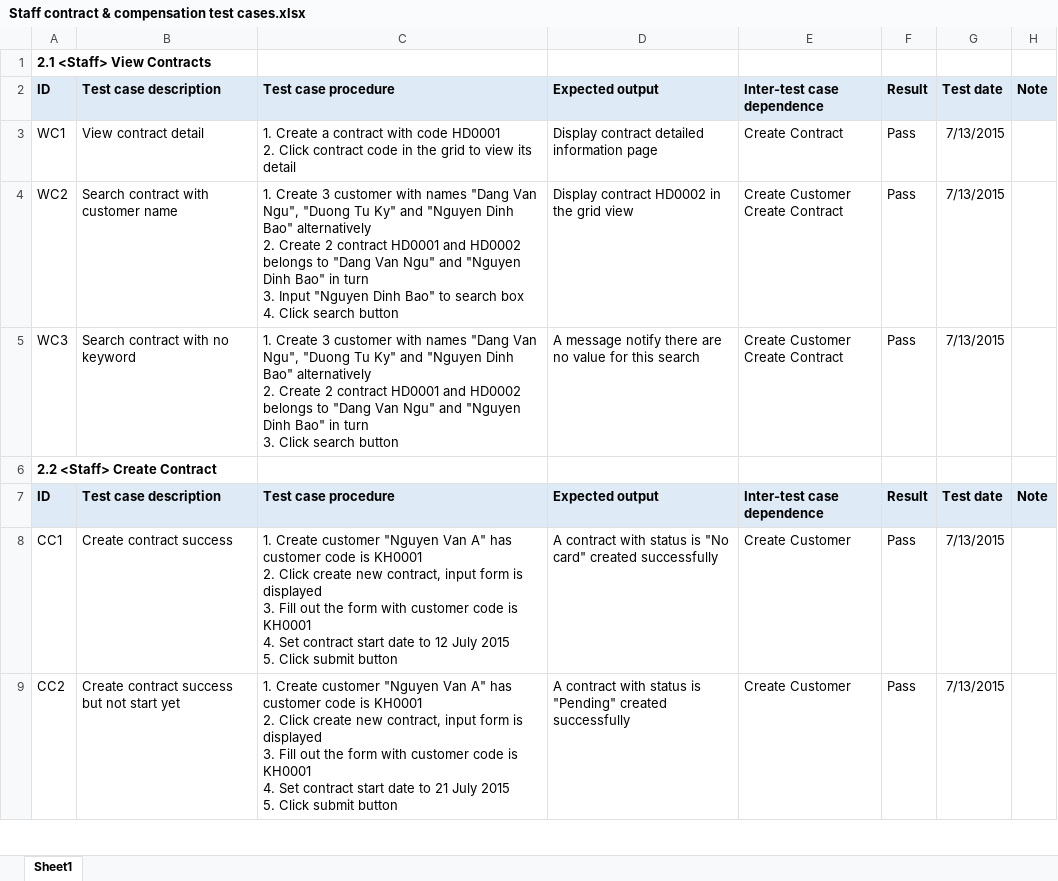
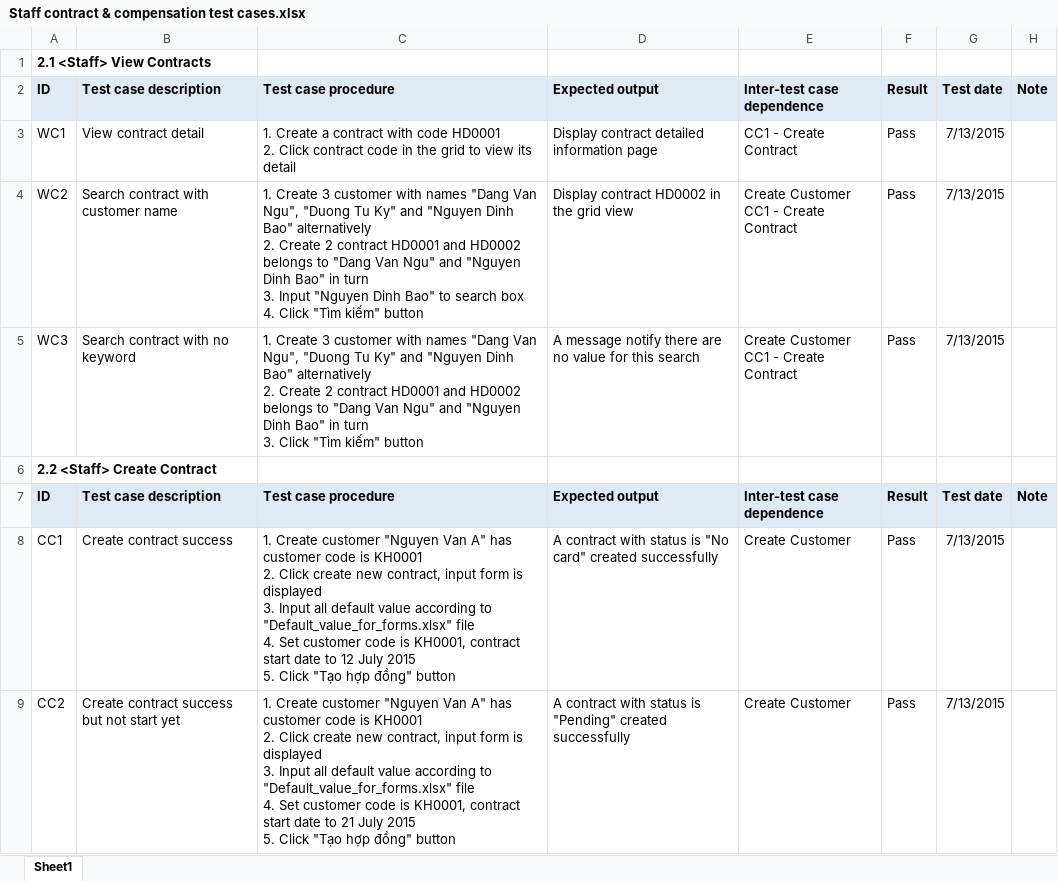
Before and after one commit to trungdq88/insurance-card, an Excel workbook: Document/Reports/Report 5/Staff contract & compensation test cases.xlsx, sheet Sheet1, drawn as a sheet; only a part is shown; values as stored, in another font and other column widths than the file's, no borders; ↵ is a line break in a cell; the diff covers the shown part only; the diff names each change by its address in the sheet, - before the commit and + after, or states it on an @@ line.

Commit message:
Add reference to Default form value.xlsx

```diff
--- a/Document/Reports/Report 5/Staff contract & compensation test cases.xlsx (sheet Sheet1)
+++ b/Document/Reports/Report 5/Staff contract & compensation test cases.xlsx (sheet Sheet1)
-E3: Create Contract
+E3: CC1 - Create Contract
-C4: …4. Click search button
+C4: …4. Click "Tìm kiếm" button
-E4:E5: Create Customer ↵ Create Contract
+E4:E5: Create Customer ↵ CC1 - Create Contract
-C5: …3. Click search button
+C5: …3. Click "Tìm kiếm" button
-C8: …displayed ↵ 3. Fill out the form with customer code is KH0001 ↵ 4. Set contract start date to 12 July 2015 ↵ 5. Click submit button
+C8: …displayed ↵ 3. Input all default value according to "Default_value_for_forms.xlsx" file ↵ 4. Set customer code is KH0001, contract start date to 12 July 2015 ↵ 5. Click "Tạo hợp đồng" button
-C9: …displayed ↵ 3. Fill out the form with customer code is KH0001 ↵ 4. Set contract start date to 21 July 2015 ↵ 5. Click submit button
+C9: …displayed ↵ 3. Input all default value according to "Default_value_for_forms.xlsx" file ↵ 4. Set customer code is KH0001, contract start date to 21 July 2015 ↵ 5. Click "Tạo hợp đồng" button
```
Also changed, not shown: 30 edited cells elsewhere in this sheet.
